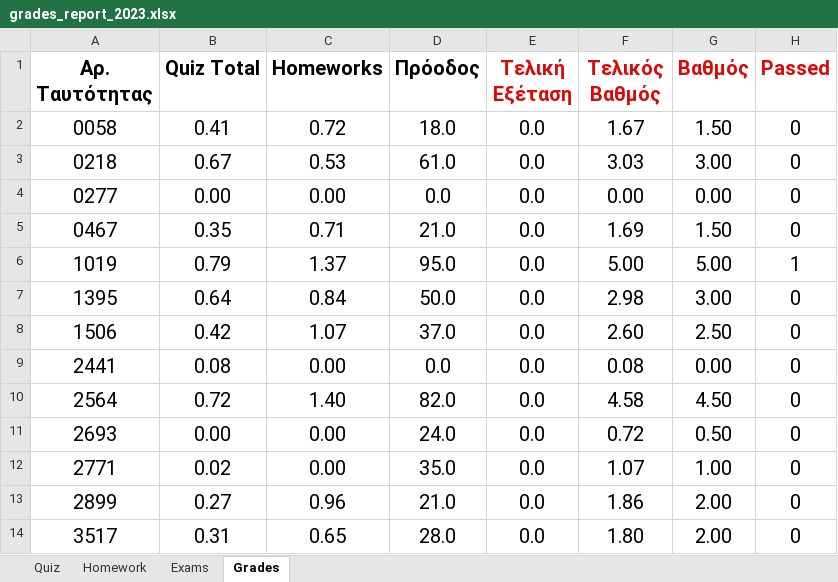
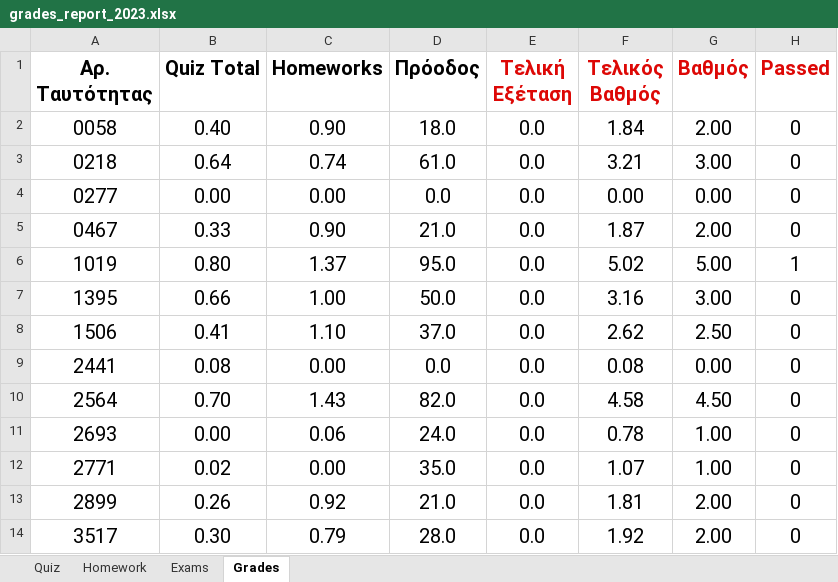
Before and after one commit to ptohos/ptohos.github.io, an Excel workbook: phy112/Grades/grades_report_2023.xlsx, sheet Grades, drawn as a sheet; only a part is shown; values as stored, in another font and other column widths than the file's, no borders; the diff covers the shown part only; the diff names each change by its address in the sheet, - before the commit and + after, or states it on an @@ line.

Commit message:
Grades

```diff
--- a/phy112/Grades/grades_report_2023.xlsx (sheet Grades)
+++ b/phy112/Grades/grades_report_2023.xlsx (sheet Grades)
-B2 (Quiz Total): 0.41
+B2 (Quiz Total): 0.40
-C2 (Homeworks): 0.72
+C2 (Homeworks): 0.90
-F2 (Τελικός Βαθμός): 1.67
+F2 (Τελικός Βαθμός): 1.84
-G2 (Βαθμός): 1.50
+G2 (Βαθμός): 2.00
-B3 (Quiz Total): 0.67
+B3 (Quiz Total): 0.64
-C3 (Homeworks): 0.53
+C3 (Homeworks): 0.74
-F3 (Τελικός Βαθμός): 3.03
+F3 (Τελικός Βαθμός): 3.21
-B5 (Quiz Total): 0.35
+B5 (Quiz Total): 0.33
-C5 (Homeworks): 0.71
+C5 (Homeworks): 0.90
-F5 (Τελικός Βαθμός): 1.69
+F5 (Τελικός Βαθμός): 1.87
-G5 (Βαθμός): 1.50
+G5 (Βαθμός): 2.00
-B6 (Quiz Total): 0.79
+B6 (Quiz Total): 0.80
-F6 (Τελικός Βαθμός): 5.00
+F6 (Τελικός Βαθμός): 5.02
-B7 (Quiz Total): 0.64
+B7 (Quiz Total): 0.66
-C7 (Homeworks): 0.84
+C7 (Homeworks): 1.00
-F7 (Τελικός Βαθμός): 2.98
+F7 (Τελικός Βαθμός): 3.16
-B8 (Quiz Total): 0.42
+B8 (Quiz Total): 0.41
-C8 (Homeworks): 1.07
+C8 (Homeworks): 1.10
-F8 (Τελικός Βαθμός): 2.60
+F8 (Τελικός Βαθμός): 2.62
-B10 (Quiz Total): 0.72
+B10 (Quiz Total): 0.70
-C10 (Homeworks): 1.40
+C10 (Homeworks): 1.43
-C11 (Homeworks): 0.00
+C11 (Homeworks): 0.06
-F11 (Τελικός Βαθμός): 0.72
+F11 (Τελικός Βαθμός): 0.78
-G11 (Βαθμός): 0.50
+G11 (Βαθμός): 1.00
-B13 (Quiz Total): 0.27
+B13 (Quiz Total): 0.26
-C13 (Homeworks): 0.96
+C13 (Homeworks): 0.92
-F13 (Τελικός Βαθμός): 1.86
+F13 (Τελικός Βαθμός): 1.81
-B14 (Quiz Total): 0.31
+B14 (Quiz Total): 0.30
-C14 (Homeworks): 0.65
+C14 (Homeworks): 0.79
-F14 (Τελικός Βαθμός): 1.80
+F14 (Τελικός Βαθμός): 1.92
```
Also changed, not shown: 67 edited cells elsewhere in this sheet, sheet Homework, sheet Quiz, formulas that keep their value, 2 other files.
